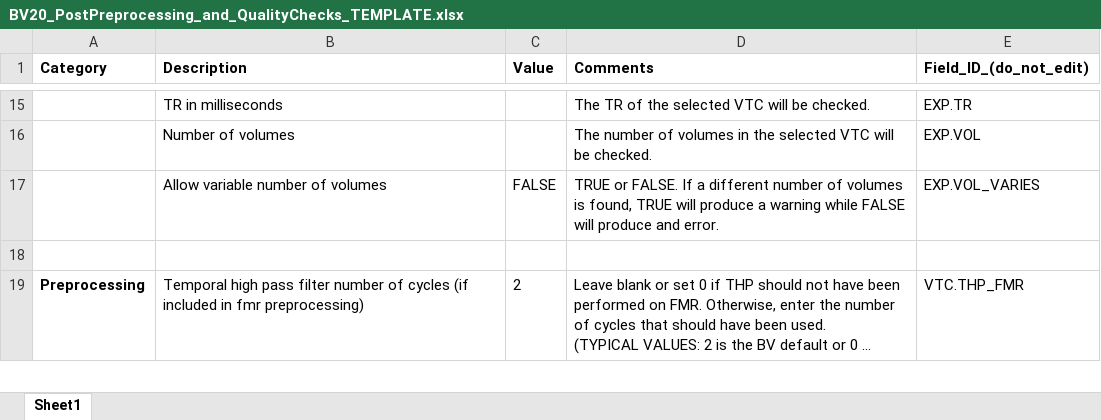
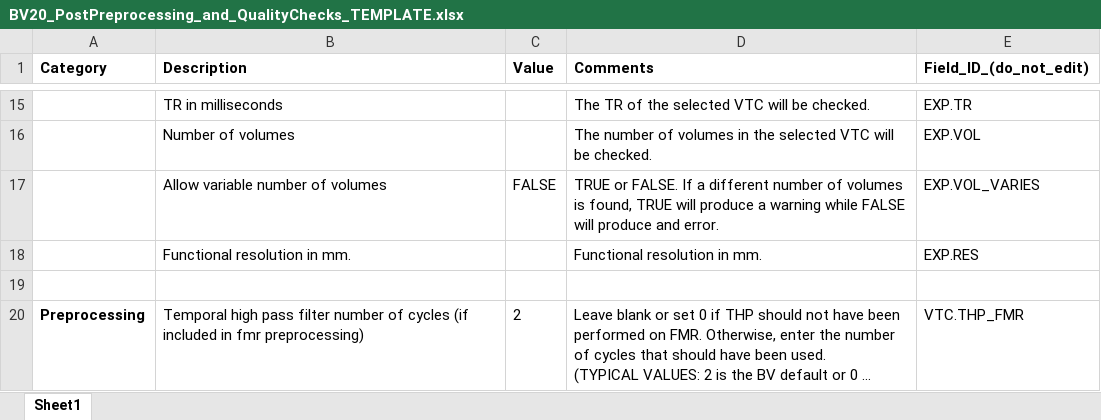
Before and after one commit to CulhamLab/BV-Scripts, an Excel workbook: Post-Preprocessing/BV20_PostPreprocessing_and_QualityChecks_TEMPLATE.xlsx, sheet Sheet1, drawn as a sheet; only a part is shown, gaps mark what is left out; long unchanged cells end in …; values as stored, in another font and other column widths than the file's, no borders; table styles not drawn; the diff names each change by its address in the sheet, - before the commit and + after, or states it on an @@ line.

Commit message:
post-preprocessing - added func res check

```diff
--- a/Post-Preprocessing/BV20_PostPreprocessing_and_QualityChecks_TEMPLATE.xlsx (sheet Sheet1)
+++ b/Post-Preprocessing/BV20_PostPreprocessing_and_QualityChecks_TEMPLATE.xlsx (sheet Sheet1)
+row 18:  | Functional resolution in mm. |  | Functional resolution in mm. | EXP.RES
```
Also changed, not shown: 1 other file.
